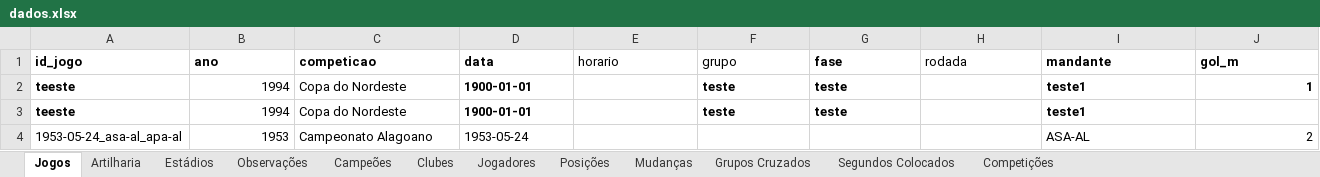
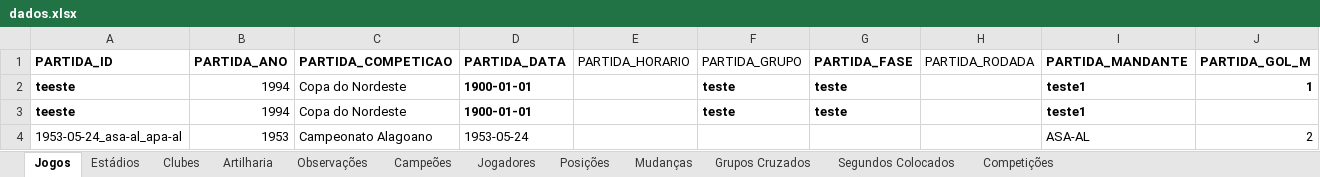
Before and after one commit to PericlesSavio/API_PE, an Excel workbook: dados/dados.xlsx, sheet Jogos, drawn as a sheet; only a part is shown; values as stored, in another font and other column widths than the file's, no borders; removed rows and columns are numbered as before the commit, all else as after; rows hold the shown columns only; the diff names each change by its address in the sheet, - before the commit and + after, or states it on an @@ line.

```diff
--- a/dados/dados.xlsx (sheet Jogos)
+++ b/dados/dados.xlsx (sheet Jogos)
@@ sheet tab order changed: Jogos | Estádios | Clubes | Artilharia | Observações | Campeões | Jogadores | Posições | Mudanças | Grupos Cruzados | Segundos Colocados | Competições @@
-row 1: id_jogo | ano | competicao | data | horario | grupo | fase | rodada | mandante | gol_m
+row 1: PARTIDA_ID | PARTIDA_ANO | PARTIDA_COMPETICAO | PARTIDA_DATA | PARTIDA_HORARIO | PARTIDA_GRUPO | PARTIDA_FASE | PARTIDA_RODADA | PARTIDA_MANDANTE | PARTIDA_GOL_M
```
Also changed, not shown: sheet Estádios, sheet Clubes, 2 other files.
